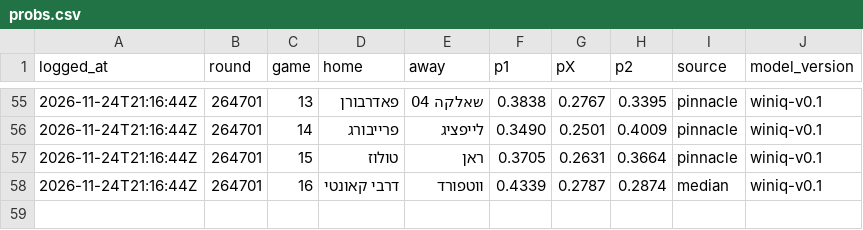
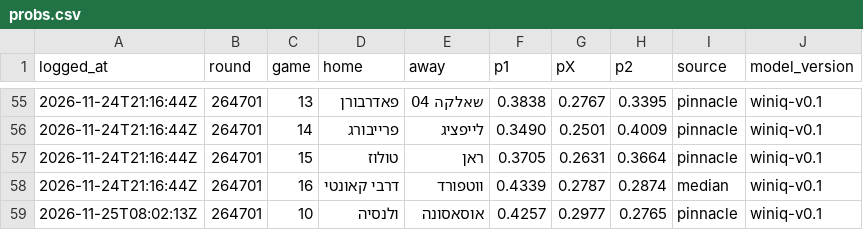
Before and after one commit to giliy/winiq-ledger, a CSV file: probs.csv, drawn as a sheet; only a part is shown, gaps mark what is left out.

Commit message:
Ledger 2026-11-25 08:02 UTC, probs sha256 7fc5937f9904, tickets c39309a32d00

```diff
--- a/probs.csv
+++ b/probs.csv
@@ -58 +58,2 @@ logged_at,round,game,home,away,p1,pX,p2,source,model_version
 2026-11-24T21:16:44Z,264701,16,דרבי קאונטי,ווטפורד,0.4339,0.2787,0.2874,median,winiq-v0.1
+2026-11-25T08:02:13Z,264701,10,ולנסיה,אוסאסונה,0.4257,0.2977,0.2765,pinnacle,winiq-v0.1
```
